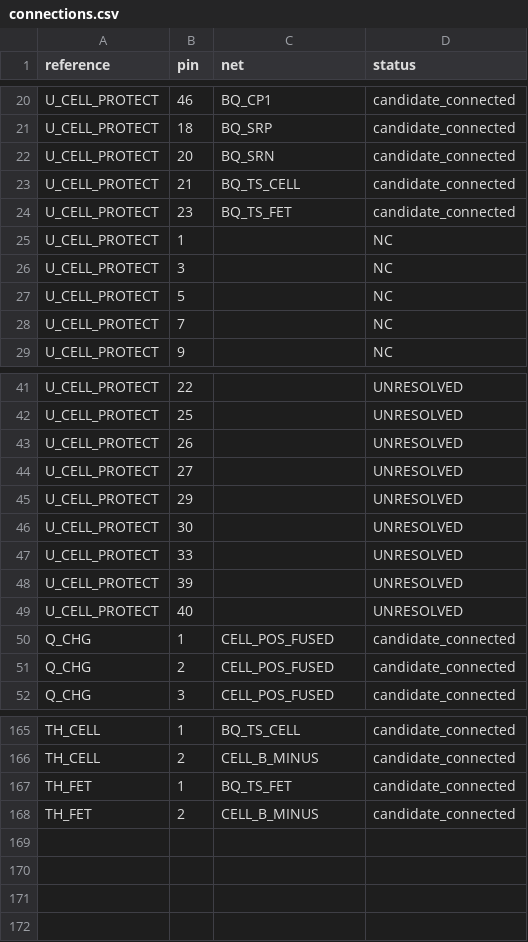
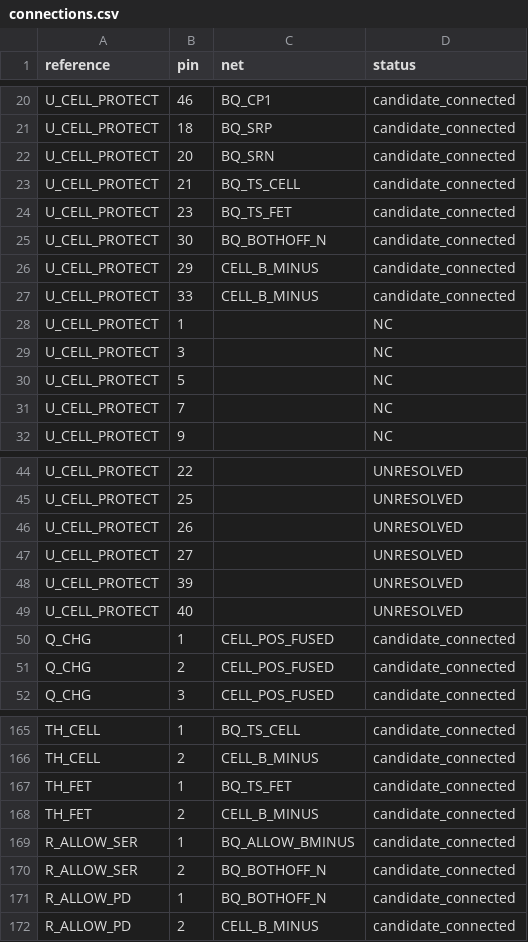
Before and after one commit to meganetaaan/stack-chan-mujoco, a CSV file: schematics/power/battery_protection_integration_candidate_v1/connections.csv, drawn as a sheet; only a part is shown, gaps mark what is left out; removed rows and columns are numbered as before the commit, all else as after; the diff names each change by its address in the sheet, - before the commit and + after, or states it on an @@ line.

Commit message:
Define active-low battery inhibit and cold-start protection gaps

```diff
--- a/schematics/power/battery_protection_integration_candidate_v1/connections.csv
+++ b/schematics/power/battery_protection_integration_candidate_v1/connections.csv
+row 25: U_CELL_PROTECT | 30 | BQ_BOTHOFF_N | candidate_connected
+row 26: U_CELL_PROTECT | 29 | CELL_B_MINUS | candidate_connected
+row 27: U_CELL_PROTECT | 33 | CELL_B_MINUS | candidate_connected
-row 45: U_CELL_PROTECT | 29 |  | UNRESOLVED
-row 46: U_CELL_PROTECT | 30 |  | UNRESOLVED
-row 47: U_CELL_PROTECT | 33 |  | UNRESOLVED
+row 169: R_ALLOW_SER | 1 | BQ_ALLOW_BMINUS | candidate_connected
+row 170: R_ALLOW_SER | 2 | BQ_BOTHOFF_N | candidate_connected
+row 171: R_ALLOW_PD | 1 | BQ_BOTHOFF_N | candidate_connected
+row 172: R_ALLOW_PD | 2 | CELL_B_MINUS | candidate_connected
```
Also changed, not shown: schematics/power/battery_protection_integration_candidate_v1/bom.csv, 4 other files.
